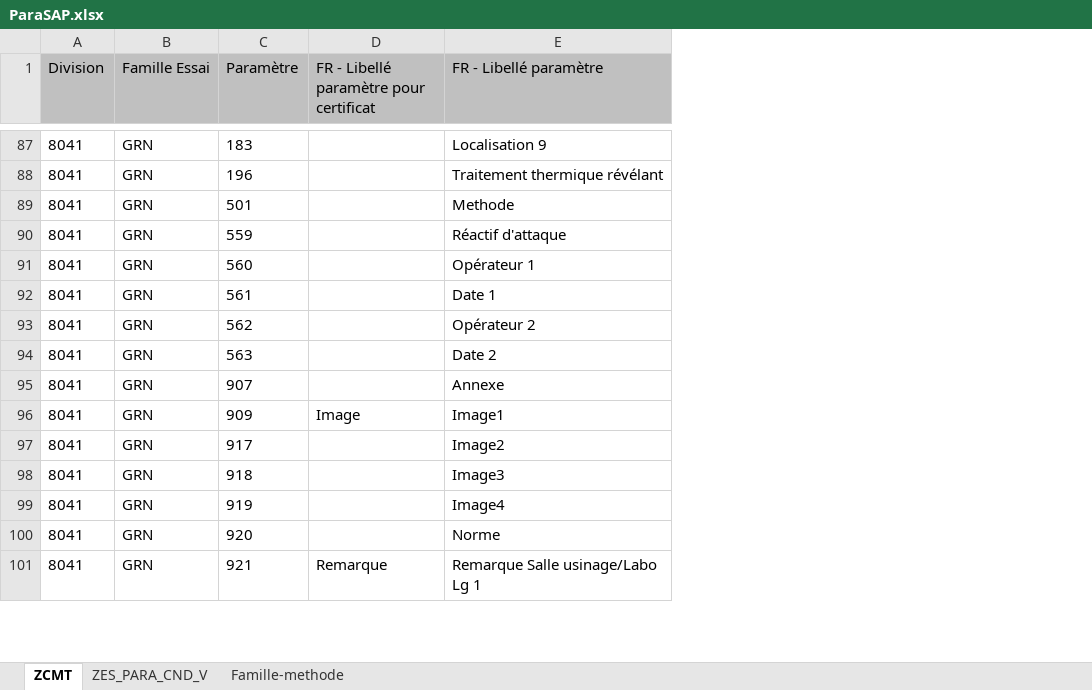
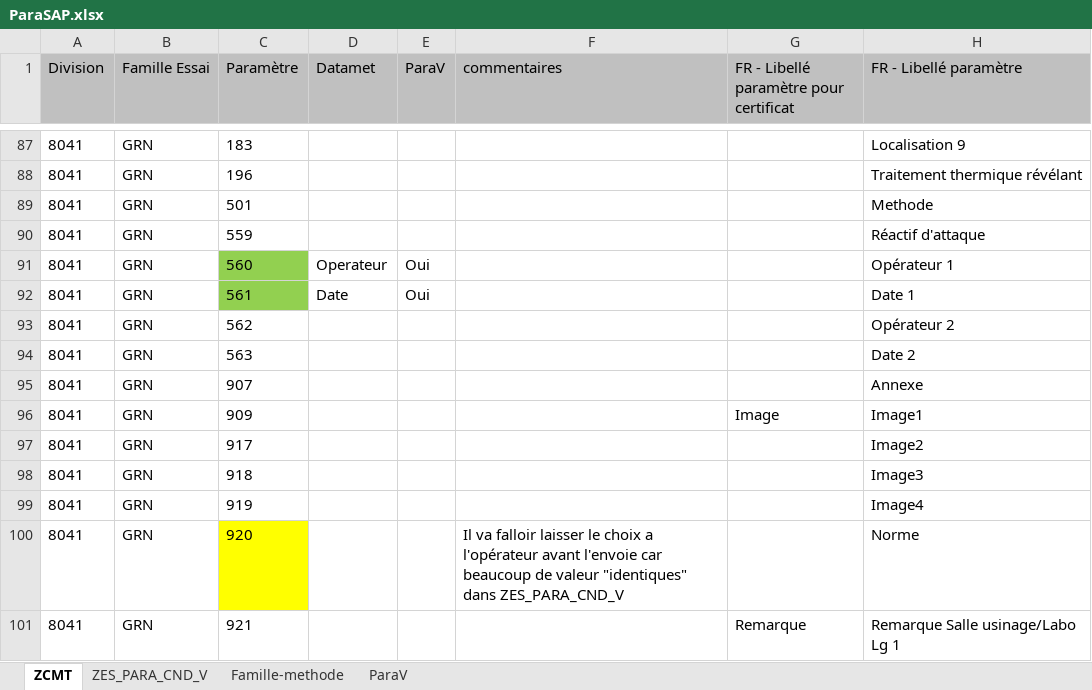
Before and after one commit to AlcyonTaf/Datamet, an Excel workbook: SAP/ParaSAP.xlsx, sheet ZCMT, drawn as a sheet; only a part is shown, gaps mark what is left out; values as stored, in another font and other column widths than the file's, no borders; table styles not drawn; the diff covers the shown part only; the diff names each change by its address in the sheet, - before the commit and + after, or states it on an @@ line.

Commit message:
Essai formatage donnée de Datame pour SAP

```diff
--- a/SAP/ParaSAP.xlsx (sheet ZCMT)
+++ b/SAP/ParaSAP.xlsx (sheet ZCMT)
+sheet tab: ParaV
+column D (Datamet), rows 91-92: Operateur | Date
+column E (ParaV), rows 91-92: Oui | Oui
+column F (commentaires), row 100: Il va falloir laisser le choix a l'opérateur avant l'envoie car beaucoup de valeur "identiques" dans ZES_PARA_CND_V
-C91:C92 fill: none
+C91:C92 fill: #92D050
-C100 fill: none
+C100 fill: #FFFF00
```
Also changed, not shown: 5 removed rows, 231 hidden or unhidden rows and cell formats elsewhere in this sheet, sheet ZES_PARA_CND_V, hidden cells, 5 other files.
